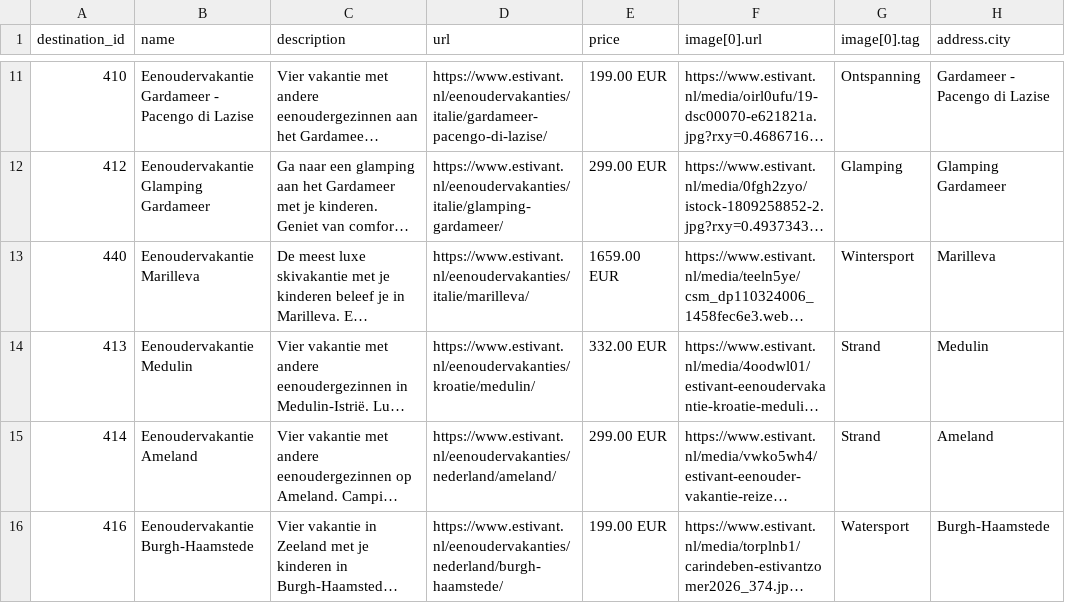
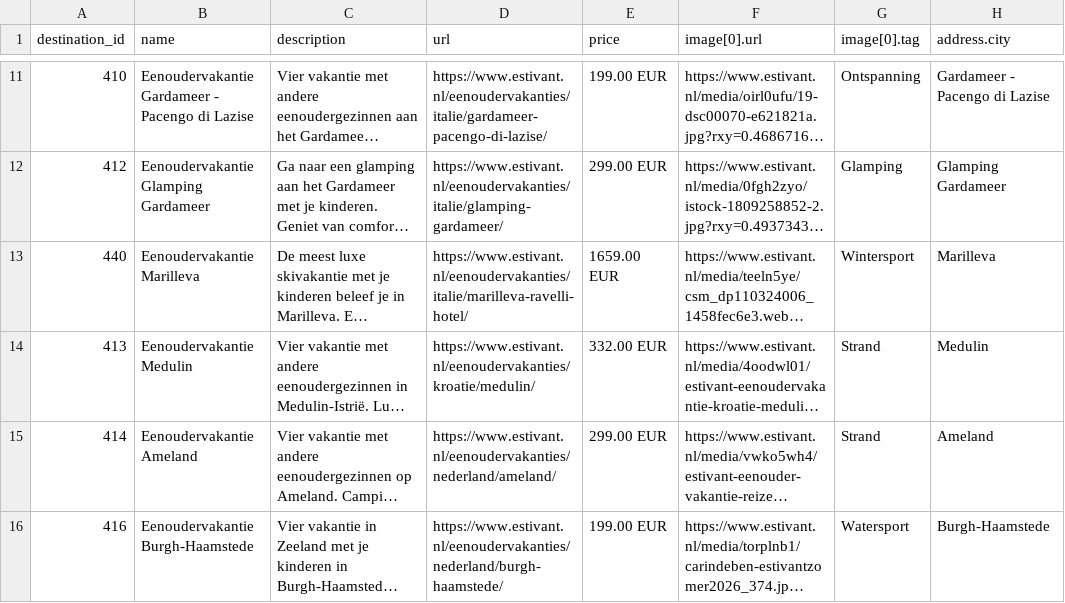
Before and after one commit to whaleads/estivant-dpa-feed, a CSV file: output/feed_eog.csv, drawn as a sheet; only a part is shown, gaps mark what is left out; long unchanged cells end in …; the diff names each change by its address in the sheet, - before the commit and + after, or states it on an @@ line.

```diff
--- a/output/feed_eog.csv
+++ b/output/feed_eog.csv
-D13 (url): https://www.estivant.nl/eenoudervakanties/italie/marilleva/
+D13 (url): https://www.estivant.nl/eenoudervakanties/italie/marilleva-ravelli-hotel/
```
Also changed, not shown: output/feed_eog_products.csv, 3 other files.
